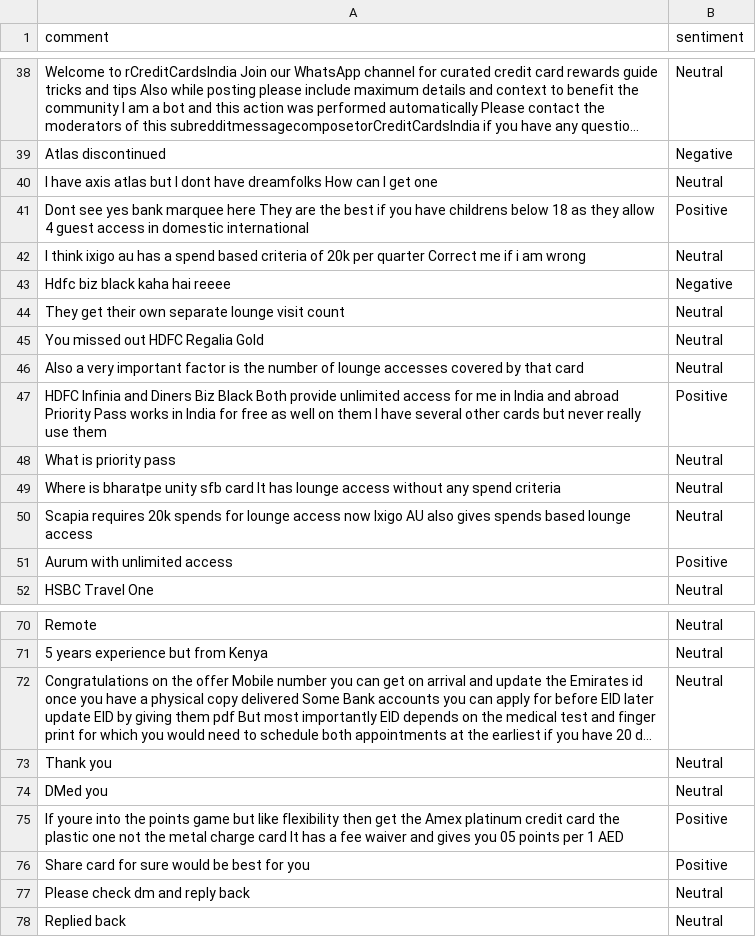
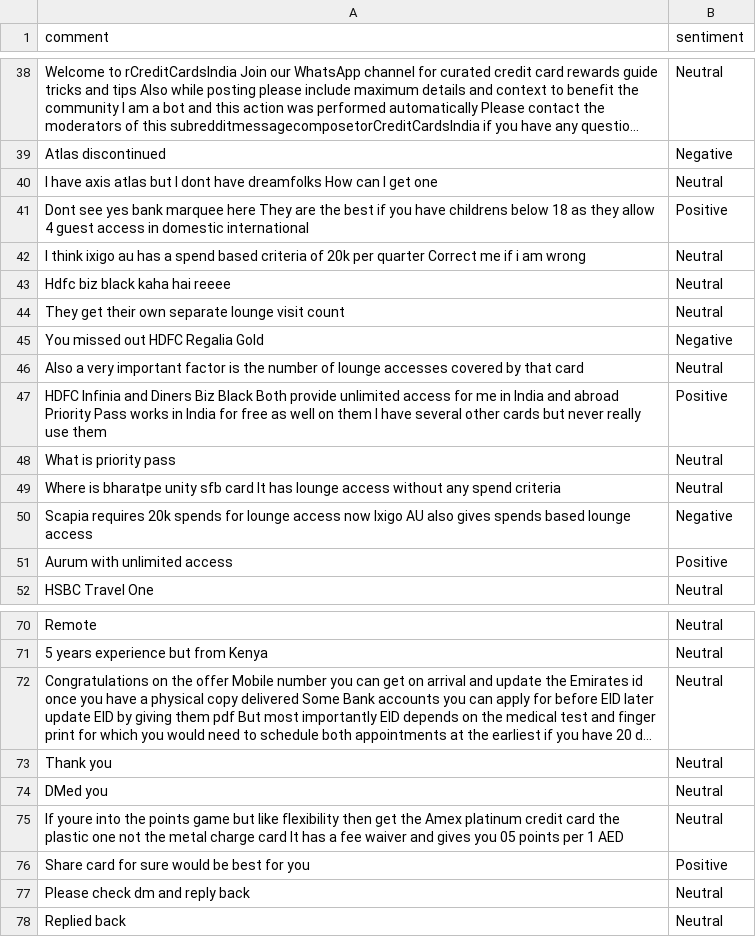
Before and after one commit to felixabraham670706/sentiment, a CSV file: sentiment.csv, drawn as a sheet; only a part is shown, gaps mark what is left out; long unchanged cells end in ….

```diff
--- a/sentiment.csv
+++ b/sentiment.csv
@@ -42,5 +42,5 @@ Dont see yes bank marquee here They are the best if you have childrens below 18
 I think ixigo au has a spend based criteria of 20k per quarter Correct me if i am wrong,Neutral
-Hdfc biz black kaha hai reeee,Negative
+Hdfc biz black kaha hai reeee,Neutral
 They get their own separate lounge visit count,Neutral
-You missed out HDFC Regalia Gold,Neutral
+You missed out HDFC Regalia Gold,Negative
 Also a very important factor is the number of lounge accesses covered by that card,Neutral
@@ -49,3 +49,3 @@ What is priority pass,Neutral
 Where is bharatpe unity sfb card It has lounge access without any spend criteria,Neutral
-Scapia requires 20k spends for lounge access now Ixigo AU also gives spends based lounge access,Neutral
+Scapia requires 20k spends for lounge access now Ixigo AU also gives spends based lounge access,Negative
 Aurum with unlimited access,Positive
@@ -74,3 +74,3 @@ Thank you,Neutral
 DMed you,Neutral
-If youre into the points game but like flexibility then get the Amex platinum credit card the plastic one not the metal charge card It has a fee waiver and gives you 05 points per 1 AED,Positive
+If youre into the points game but like flexibility then get the Amex platinum credit card the plastic one not the metal charge card It has a fee waiver and gives you 05 points per 1 AED,Neutral
 Share card for sure would be best for you,Positive
```
